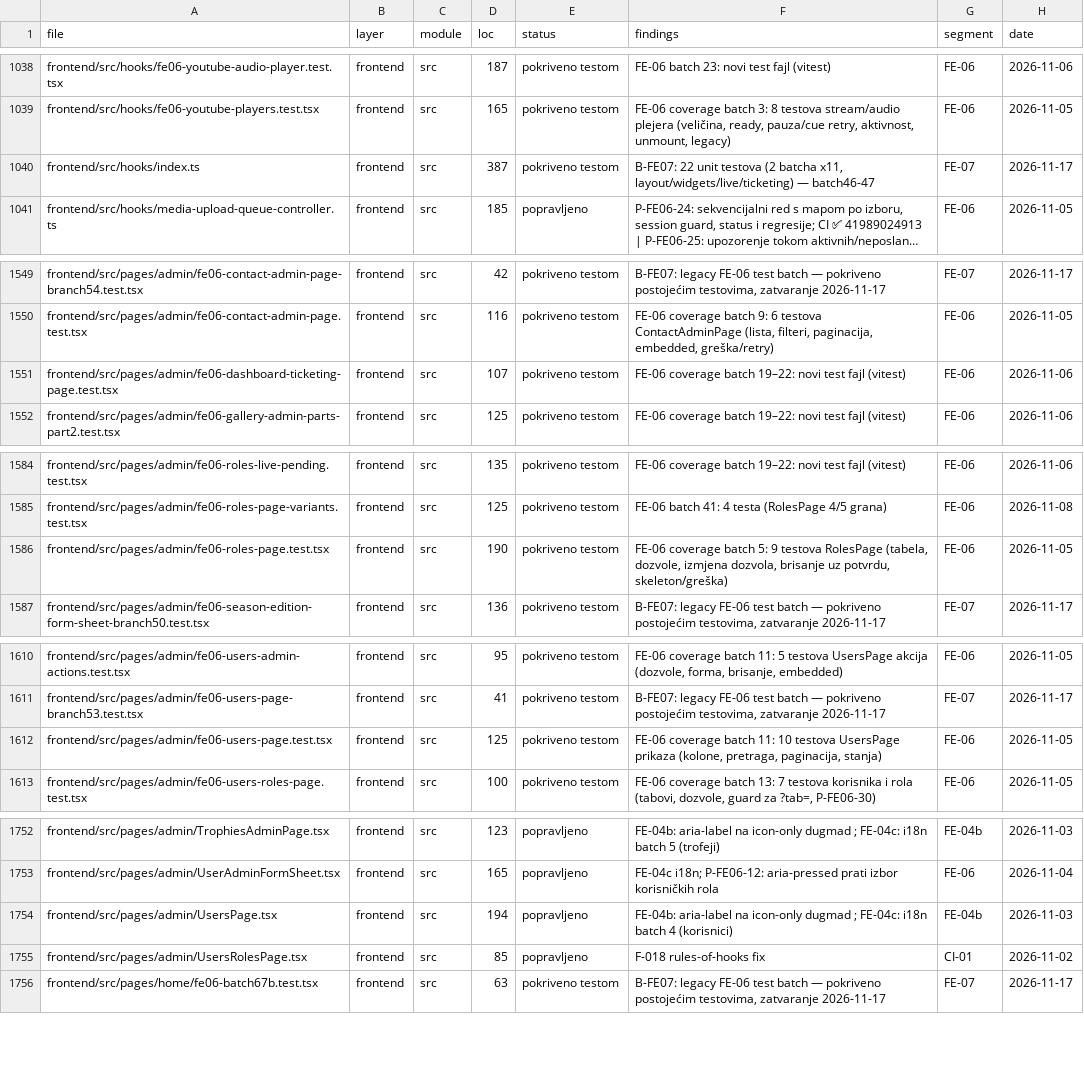
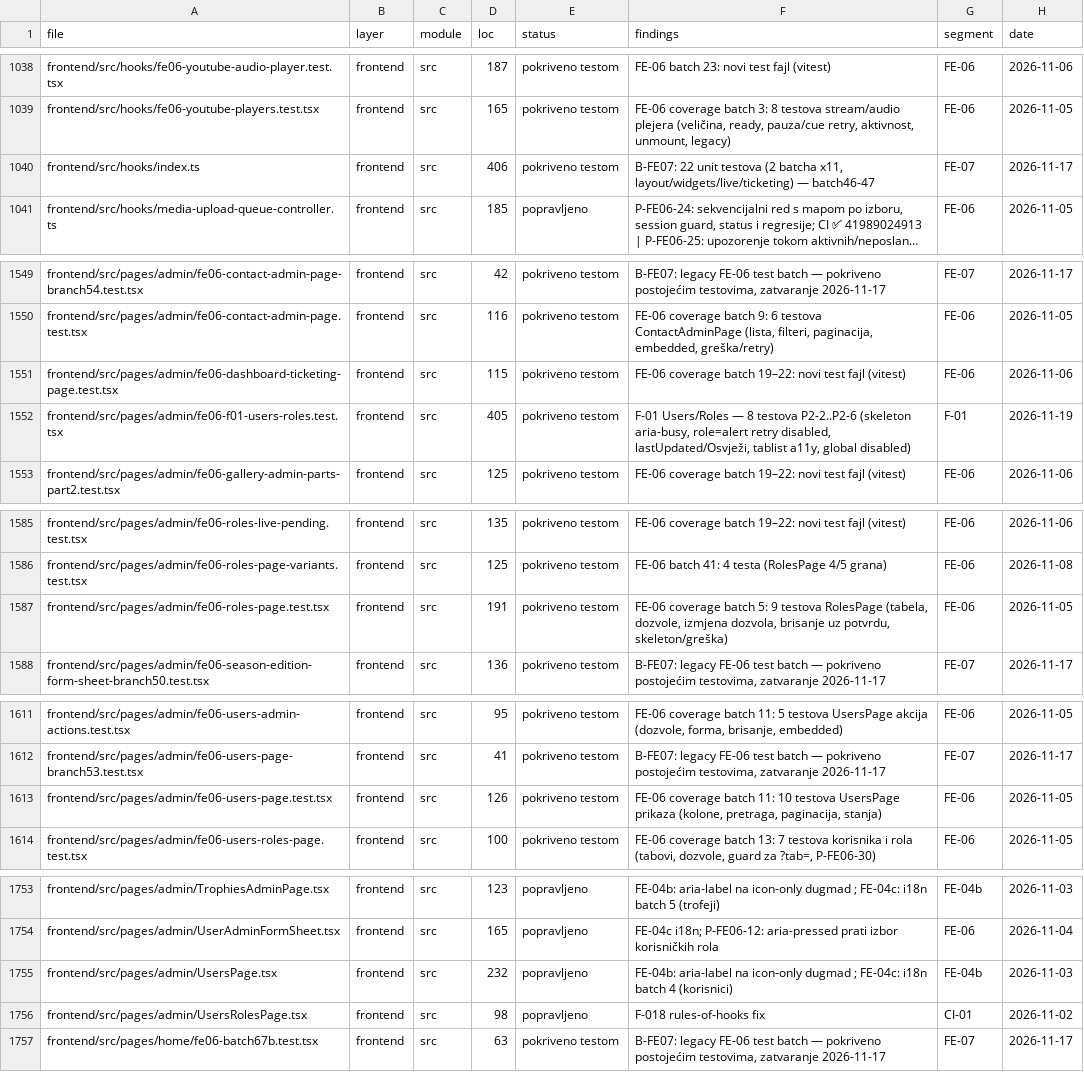
Before and after one commit to mudzy992/fkgracanica, a CSV file: AUDIT/COVERAGE_MATRIX.csv, drawn as a sheet; only a part is shown, gaps mark what is left out; long unchanged cells end in …; addresses are those after the commit; the diff covers the shown part only; the diff names each change by its address in the sheet, - before the commit and + after, or states it on an @@ line.

Commit message:
feat(admin): F-01 Users/Roles P1/P2 staleTime+overload+shell lastUpdated/Osvježi+alert/skeleton+i18n+tab a11y
P1 hooks useUsers/useRoles/usePermissions staleTime30k retry1 refetchOnWindowFocus false + overload
P2 UsersPage/RolesPage isError->role=alert+retry disabled isFetching + isLoading aria-busy Skeleton + lastUpdated/Osvježi dataUpdatedAt Button disabled isFetching + global remove/isPending disabled + i18n usersTab/usersPage/rolesPage/admin.common + tablist role=tab aria-pressed/selected + UsersRolesPage TABS labelKey/fallback
fix tests fe06-users-page/roles-page/users-roles-page za F-01 i18n/shell (mock defaultValue + aria-busy + tab role) + novi fe06-f01-users-roles.test.tsx 8t (P2-2..P2-6)
check:all 10/10 (coverage OK nakon inventory + file-size OK baseline 3)

Co-authored-by: arena-agent <297053741+arena-agent@users.noreply.github.com>

```diff
--- a/AUDIT/COVERAGE_MATRIX.csv
+++ b/AUDIT/COVERAGE_MATRIX.csv
-D1040 (loc): 387
+D1040 (loc): 406
-D1551 (loc): 107
+D1551 (loc): 115
+row 1552: frontend/src/pages/admin/fe06-f01-users-roles.test.tsx | frontend | src | 405 | pokriveno testom | F-01 Users/Roles — 8 testova P2-2..P2-6 (skeleton aria-busy, role=alert retry disabled, lastUpdated/Osvježi, tablist a11y, global disabled) | F-01 | 2026-11-19
-D1587 (loc): 190
+D1587 (loc): 191
-D1613 (loc): 125
+D1613 (loc): 126
-D1755 (loc): 194
+D1755 (loc): 232
-D1756 (loc): 85
+D1756 (loc): 98
```
Also changed, not shown: 1 edited cell elsewhere in this file, 12 other files.
